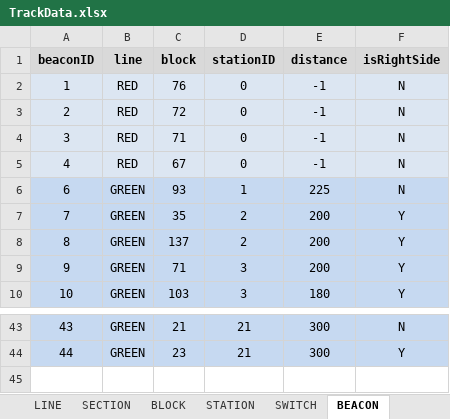
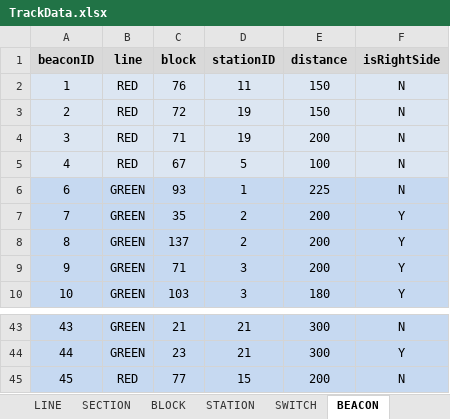
Before and after one commit to JKenneson/ECE1186, an Excel workbook: TrainSystem/src/com/rogueone/assets/TrackData.xlsx, sheet BEACON, drawn as a sheet; only a part is shown, gaps mark what is left out; values as stored, in another font and other column widths than the file's, no borders; the diff names each change by its address in the sheet, - before the commit and + after, or states it on an @@ line.

Commit message:
Wayside beacons change so Train now stops at all stations regardless of waysides taken

```diff
--- a/TrainSystem/src/com/rogueone/assets/TrackData.xlsx (sheet BEACON)
+++ b/TrainSystem/src/com/rogueone/assets/TrackData.xlsx (sheet BEACON)
-D2 (stationID): 0
+D2 (stationID): 11
-E2:E3 (distance): -1
+E2:E3 (distance): 150
-D3:D4 (stationID): 0
+D3:D4 (stationID): 19
-E4 (distance): -1
+E4 (distance): 200
-D5 (stationID): 0
+D5 (stationID): 5
-E5 (distance): -1
+E5 (distance): 100
+row 45: 45 | RED | 77 | 15 | 200 | N
```
Also changed, not shown: 1 other file.
